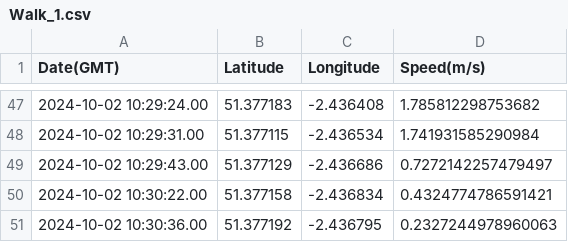
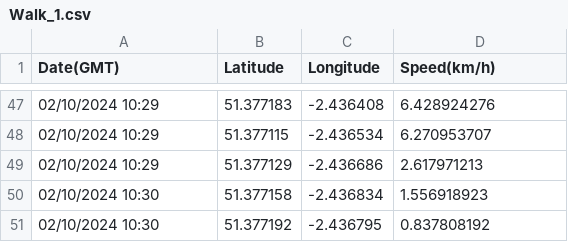
Before and after one commit to GameBoyCymru/gps-ml-activity-prediction, a CSV file: Group B/Walking/Walk_1.csv, drawn as a sheet; only a part is shown, gaps mark what is left out; the diff covers the shown part only.

```diff
--- a/Group B/Walking/Walk_1.csv
+++ b/Group B/Walking/Walk_1.csv
@@ -1 +1 @@
-Date(GMT),Latitude,Longitude,Speed(m/s)
+Date(GMT),Latitude,Longitude,Speed(km/h)
@@ -47,5 +47,5 @@ Date(GMT),Latitude,Longitude,Speed(m/s)
-2024-10-02 10:29:24.00,51.377183,-2.436408,1.785812298753682
-2024-10-02 10:29:31.00,51.377115,-2.436534,1.741931585290984
-2024-10-02 10:29:43.00,51.377129,-2.436686,0.7272142257479497
-2024-10-02 10:30:22.00,51.377158,-2.436834,0.4324774786591421
-2024-10-02 10:30:36.00,51.377192,-2.436795,0.2327244978960063
+02/10/2024 10:29,51.377183,-2.436408,6.428924276
+02/10/2024 10:29,51.377115,-2.436534,6.270953707
+02/10/2024 10:29,51.377129,-2.436686,2.617971213
+02/10/2024 10:30,51.377158,-2.436834,1.556918923
+02/10/2024 10:30,51.377192,-2.436795,0.837808192
```
Also changed, not shown: 5 added rows, 5 removed rows and 84 edited cells elsewhere in this file, 5 other files.
